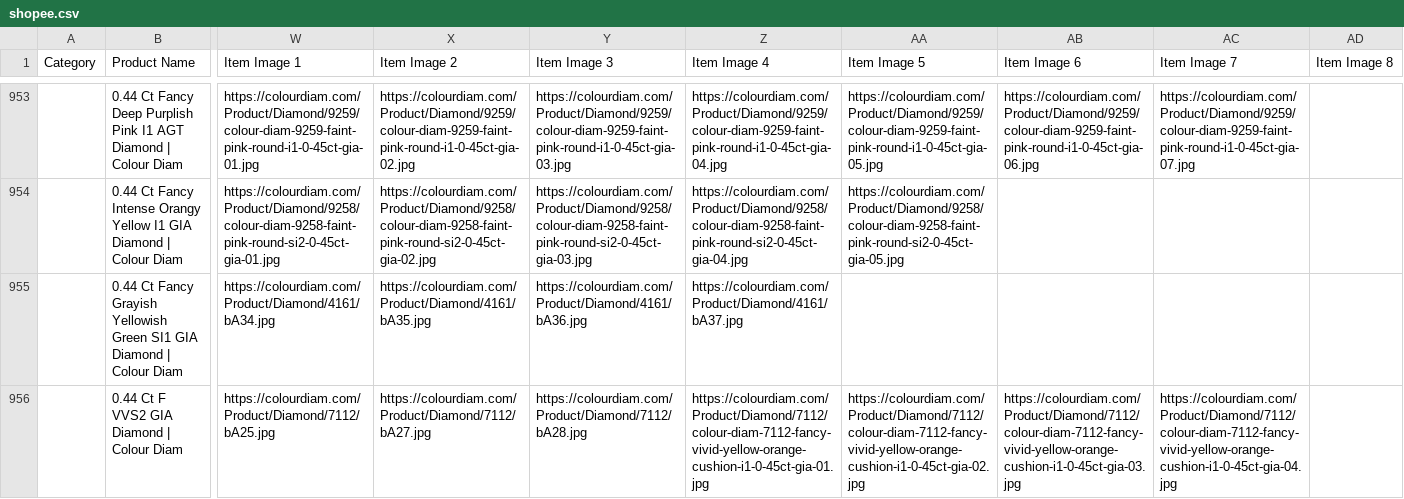
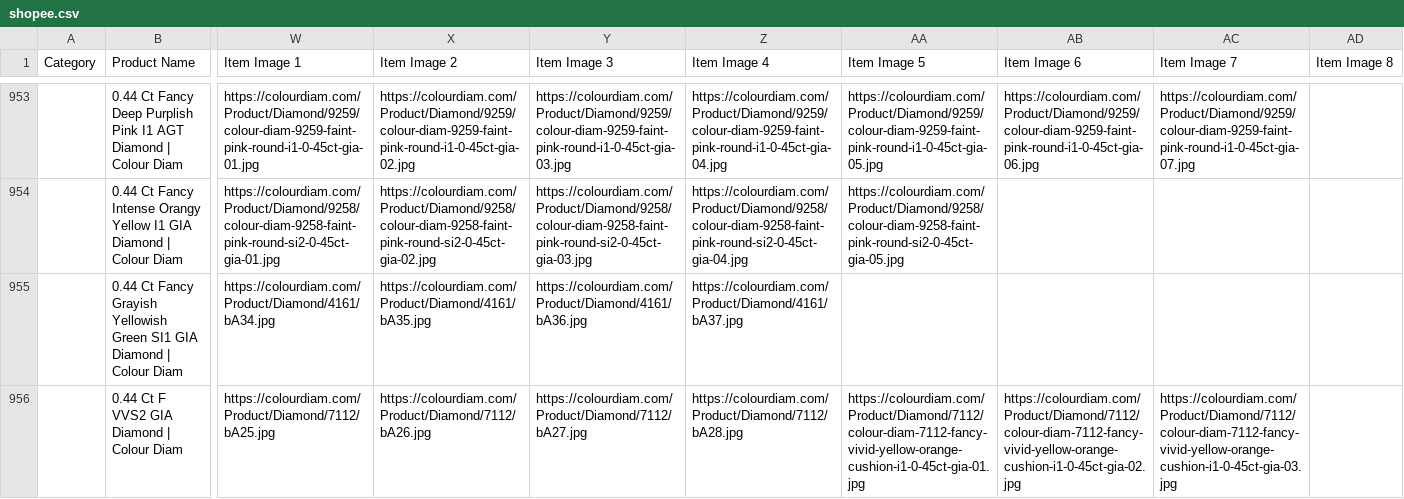
Before and after one commit to dhruvalshah3557-droid/google-sheet-data-fill, a CSV file: data/shopee.csv, drawn as a sheet; only a part is shown, gaps mark what is left out; the diff covers the shown part only; the diff names each change by its address in the sheet, - before the commit and + after, or states it on an @@ line.

```diff
--- a/data/shopee.csv
+++ b/data/shopee.csv
-X956 (Item Image 2): https://colourdiam.com/Product/Diamond/7112/bA27.jpg
+X956 (Item Image 2): https://colourdiam.com/Product/Diamond/7112/bA26.jpg
-Y956 (Item Image 3): https://colourdiam.com/Product/Diamond/7112/bA28.jpg
+Y956 (Item Image 3): https://colourdiam.com/Product/Diamond/7112/bA27.jpg
-Z956 (Item Image 4): https://colourdiam.com/Product/Diamond/7112/colour-diam-7112-fancy-vivid-yellow-orange-cushion-i1-0-45ct-gia-01.jpg
+Z956 (Item Image 4): https://colourdiam.com/Product/Diamond/7112/bA28.jpg
-AA956 (Item Image 5): https://colourdiam.com/Product/Diamond/7112/colour-diam-7112-fancy-vivid-yellow-orange-cushion-i1-0-45ct-gia-02.jpg
+AA956 (Item Image 5): https://colourdiam.com/Product/Diamond/7112/colour-diam-7112-fancy-vivid-yellow-orange-cushion-i1-0-45ct-gia-01.jpg
-AB956 (Item Image 6): https://colourdiam.com/Product/Diamond/7112/colour-diam-7112-fancy-vivid-yellow-orange-cushion-i1-0-45ct-gia-03.jpg
+AB956 (Item Image 6): https://colourdiam.com/Product/Diamond/7112/colour-diam-7112-fancy-vivid-yellow-orange-cushion-i1-0-45ct-gia-02.jpg
-AC956 (Item Image 7): https://colourdiam.com/Product/Diamond/7112/colour-diam-7112-fancy-vivid-yellow-orange-cushion-i1-0-45ct-gia-04.jpg
+AC956 (Item Image 7): https://colourdiam.com/Product/Diamond/7112/colour-diam-7112-fancy-vivid-yellow-orange-cushion-i1-0-45ct-gia-03.jpg
```
Also changed, not shown: 180 edited cells elsewhere in this file, data/facebook_indo.csv, data/facebook_jpy.csv, 32 other files.
